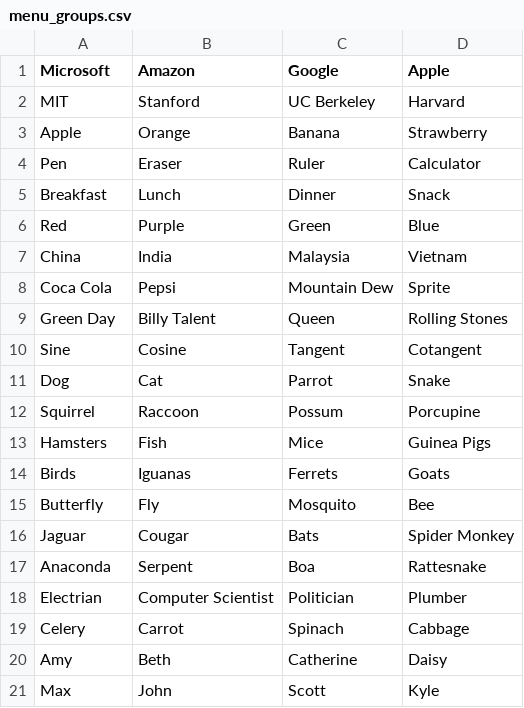
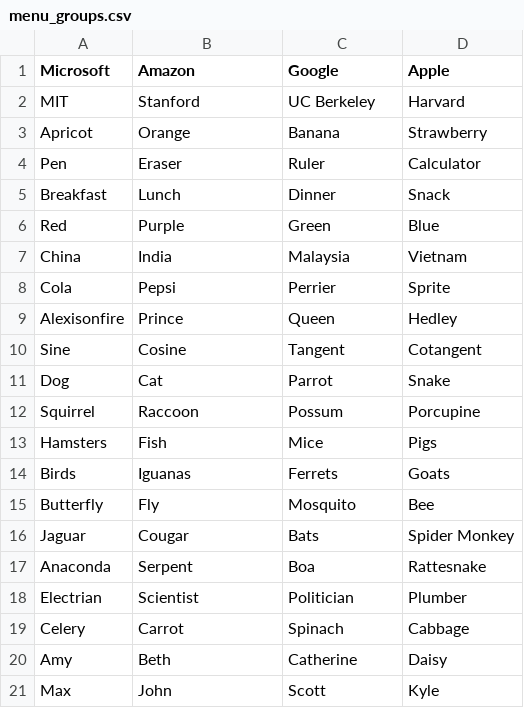
Before and after one commit to danielamiao/EphemeralAdaptation, a CSV file: rs/ea/static/menu_groups.csv, drawn as a sheet; only a part is shown; the diff covers the shown part only.

```diff
--- a/rs/ea/static/menu_groups.csv
+++ b/rs/ea/static/menu_groups.csv
@@ -2,3 +2,3 @@ Microsoft,Amazon,Google,Apple
 MIT,Stanford,UC Berkeley,Harvard
-Apple,Orange,Banana,Strawberry
+Apricot,Orange,Banana,Strawberry
 Pen,Eraser,Ruler,Calculator
@@ -7,4 +7,4 @@ Red,Purple,Green,Blue
 China,India,Malaysia,Vietnam
-Coca Cola,Pepsi,Mountain Dew,Sprite
-Green Day,Billy Talent,Queen,Rolling Stones
+Cola,Pepsi,Perrier,Sprite
+Alexisonfire,Prince,Queen,Hedley
 Sine,Cosine,Tangent,Cotangent
@@ -12,3 +12,3 @@ Dog,Cat,Parrot,Snake
 Squirrel,Raccoon,Possum,Porcupine
-Hamsters,Fish,Mice,Guinea Pigs
+Hamsters,Fish,Mice,Pigs
 Birds,Iguanas,Ferrets,Goats
@@ -17,3 +17,3 @@ Jaguar,Cougar,Bats,Spider Monkey
 Anaconda,Serpent,Boa,Rattesnake
-Electrian,Computer Scientist,Politician,Plumber
+Electrian,Scientist,Politician,Plumber
 Celery,Carrot,Spinach,Cabbage
```
Also changed, not shown: 10 added rows, 10 removed rows and 14 edited cells elsewhere in this file.
